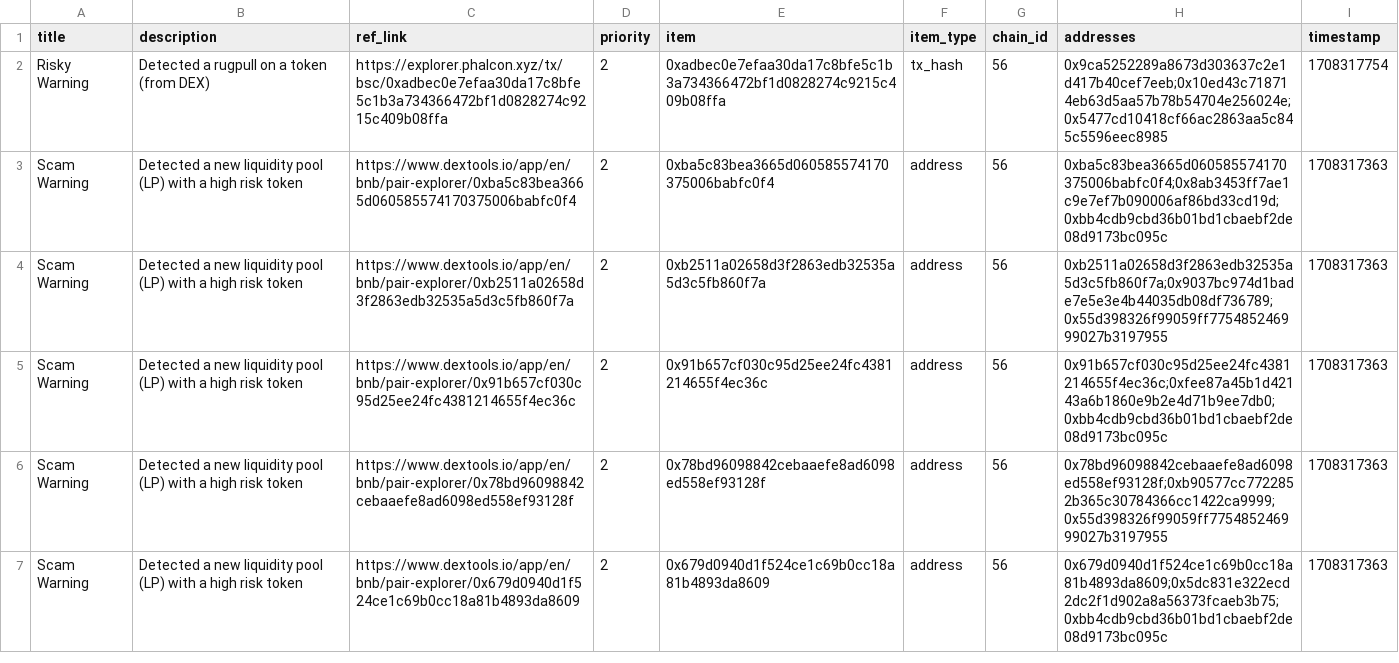
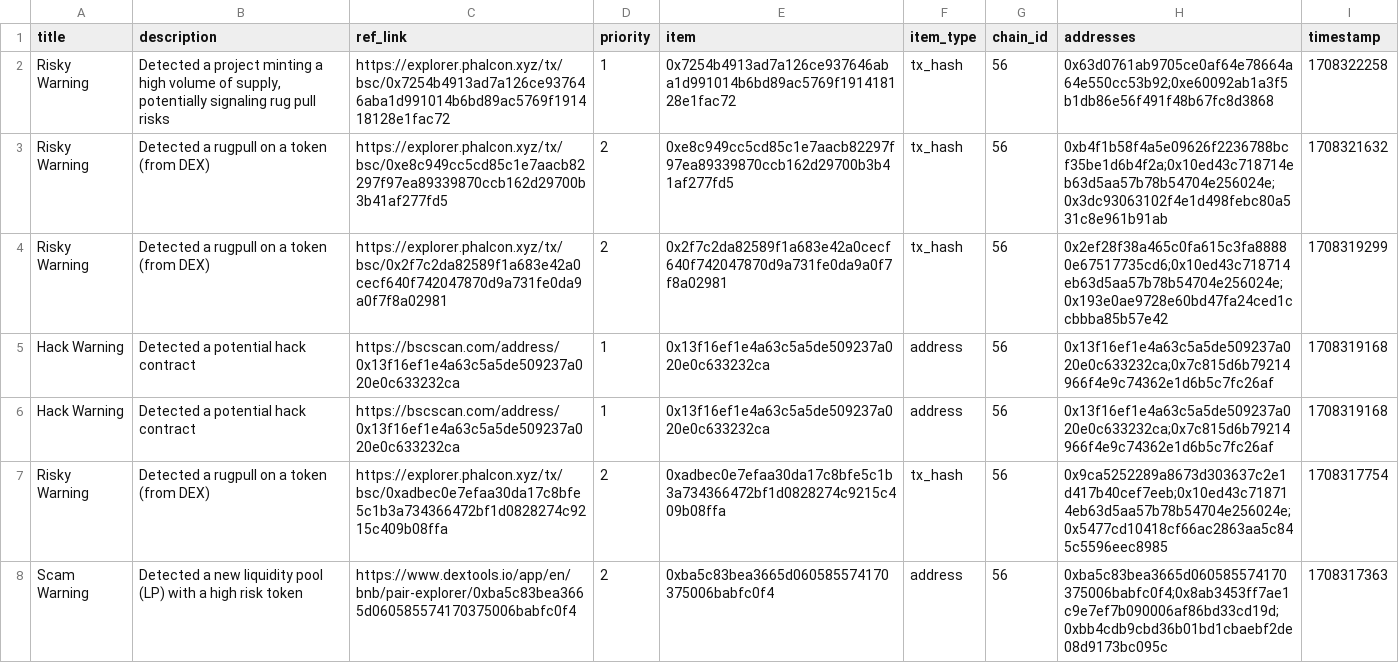
Before and after one commit to hashdit/hashdit, a CSV file: gitbook_source_code/data/hashdit_monitoring_alerts/hashdit_monitoring_alerts_2024-02-19.csv, drawn as a sheet; only a part is shown; the shorter side is filled out with more unchanged rows.

Commit message:
hashdit_monitoring_alerts_2024-02-19.csv update

```diff
--- a/gitbook_source_code/data/hashdit_monitoring_alerts/hashdit_monitoring_alerts_2024-02-19.csv
+++ b/gitbook_source_code/data/hashdit_monitoring_alerts/hashdit_monitoring_alerts_2024-02-19.csv
@@ -1,2 +1,7 @@
 title,description,ref_link,priority,item,item_type,chain_id,addresses,timestamp
+Risky Warning,"Detected a project minting a high volume of supply, potentially signaling rug pull risks",https://explorer.phalcon.xyz/tx/bsc/0x7254b4913ad7a126ce937646aba1d991014b6bd89ac5769f191418128e1fac72,1,0x7254b4913ad7a126ce937646aba1d991014b6bd89ac5769f191418128e1fac72,tx_hash,56,0x63d0761ab9705ce0af64e78664a64e550cc53b92;0xe60092ab1a3f5b1db86e56f491f48b67fc8d3868,1708322258
+Risky Warning,Detected a rugpull on a token (from DEX),https://explorer.phalcon.xyz/tx/bsc/0xe8c949cc5cd85c1e7aacb82297f97ea89339870ccb162d29700b3b41af277fd5 ,2,0xe8c949cc5cd85c1e7aacb82297f97ea89339870ccb162d29700b3b41af277fd5,tx_hash,56,0xb4f1b58f4a5e09626f2236788bcf35be1d6b4f2a;0x10ed43c718714eb63d5aa57b78b54704e256024e;0x3dc93063102f4e1d498febc80a531c8e961b91ab,1708321632
+Risky Warning,Detected a rugpull on a token (from DEX),https://explorer.phalcon.xyz/tx/bsc/0x2f7c2da82589f1a683e42a0cecf640f742047870d9a731fe0da9a0f7f8a02981 ,2,0x2f7c2da82589f1a683e42a0cecf640f742047870d9a731fe0da9a0f7f8a02981,tx_hash,56,0x2ef28f38a465c0fa615c3fa88880e67517735cd6;0x10ed43c718714eb63d5aa57b78b54704e256024e;0x193e0ae9728e60bd47fa24ced1ccbbba85b57e42,1708319299
+Hack Warning,Detected a potential hack contract,https://bscscan.com/address/0x13f16ef1e4a63c5a5de509237a020e0c633232ca ,1,0x13f16ef1e4a63c5a5de509237a020e0c633232ca,address,56,0x13f16ef1e4a63c5a5de509237a020e0c633232ca;0x7c815d6b79214966f4e9c74362e1d6b5c7fc26af,1708319168
+Hack Warning,Detected a potential hack contract,https://bscscan.com/address/0x13f16ef1e4a63c5a5de509237a020e0c633232ca ,1,0x13f16ef1e4a63c5a5de509237a020e0c633232ca,address,56,0x13f16ef1e4a63c5a5de509237a020e0c633232ca;0x7c815d6b79214966f4e9c74362e1d6b5c7fc26af,1708319168
 Risky Warning,Detected a rugpull on a token (from DEX),https://explorer.phalcon.xyz/tx/bsc/0xadbec0e7efaa30da17c8bfe5c1b3a734366472bf1d0828274c9215c409b08ffa ,2,0xadbec0e7efaa30da17c8bfe5c1b3a734366472bf1d0828274c9215c409b08ffa,tx_hash,56,0x9ca5252289a8673d303637c2e1d417b40cef7eeb;0x10ed43c718714eb63d5aa57b78b54704e256024e;0x5477cd10418cf66ac2863aa5c845c5596eec8985,1708317754
```
